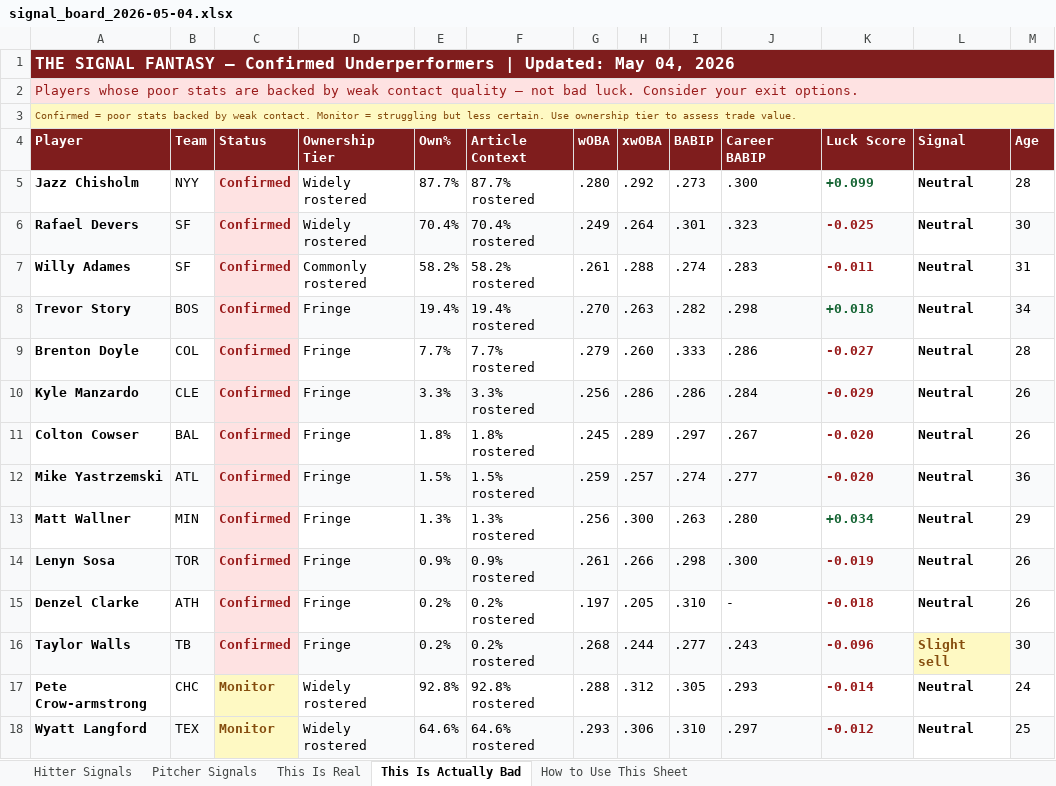
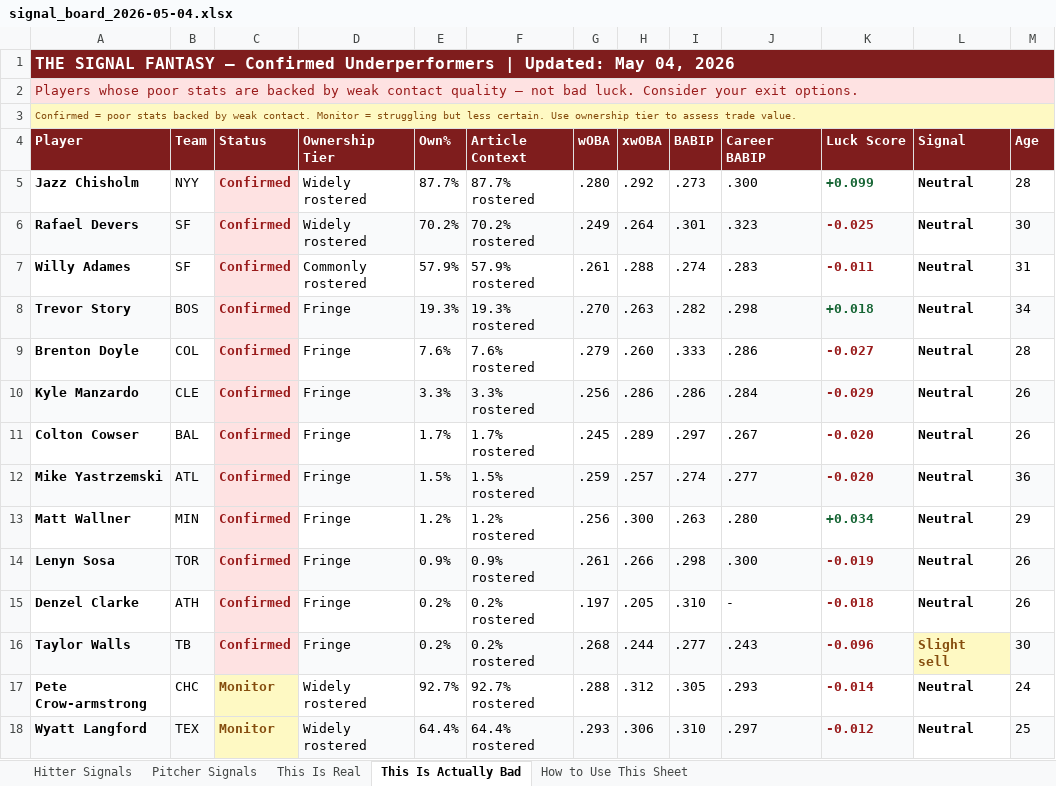
Before and after one commit to DustinSLovell/Signal-Fantasy-Pipeline, an Excel workbook: outputs/signal_board_2026-05-04.xlsx, sheet This Is Actually Bad, drawn as a sheet; values as stored, in another font and other column widths than the file's, no borders; the diff names each change by its address in the sheet, - before the commit and + after, or states it on an @@ line.

```diff
--- a/outputs/signal_board_2026-05-04.xlsx (sheet This Is Actually Bad)
+++ b/outputs/signal_board_2026-05-04.xlsx (sheet This Is Actually Bad)
-E6 (Own%): 70.4%
+E6 (Own%): 70.2%
-F6 (Article Context): 70.4% rostered
+F6 (Article Context): 70.2% rostered
-E7 (Own%): 58.2%
+E7 (Own%): 57.9%
-F7 (Article Context): 58.2% rostered
+F7 (Article Context): 57.9% rostered
-E8 (Own%): 19.4%
+E8 (Own%): 19.3%
-F8 (Article Context): 19.4% rostered
+F8 (Article Context): 19.3% rostered
-E9 (Own%): 7.7%
+E9 (Own%): 7.6%
-F9 (Article Context): 7.7% rostered
+F9 (Article Context): 7.6% rostered
-E11 (Own%): 1.8%
+E11 (Own%): 1.7%
-F11 (Article Context): 1.8% rostered
+F11 (Article Context): 1.7% rostered
-E13 (Own%): 1.3%
+E13 (Own%): 1.2%
-F13 (Article Context): 1.3% rostered
+F13 (Article Context): 1.2% rostered
-E17 (Own%): 92.8%
+E17 (Own%): 92.7%
-F17 (Article Context): 92.8% rostered
+F17 (Article Context): 92.7% rostered
-E18 (Own%): 64.6%
+E18 (Own%): 64.4%
-F18 (Article Context): 64.6% rostered
+F18 (Article Context): 64.4% rostered
```
Also changed, not shown: sheet Hitter Signals, sheet Pitcher Signals, sheet This Is Real, 12 other files.
